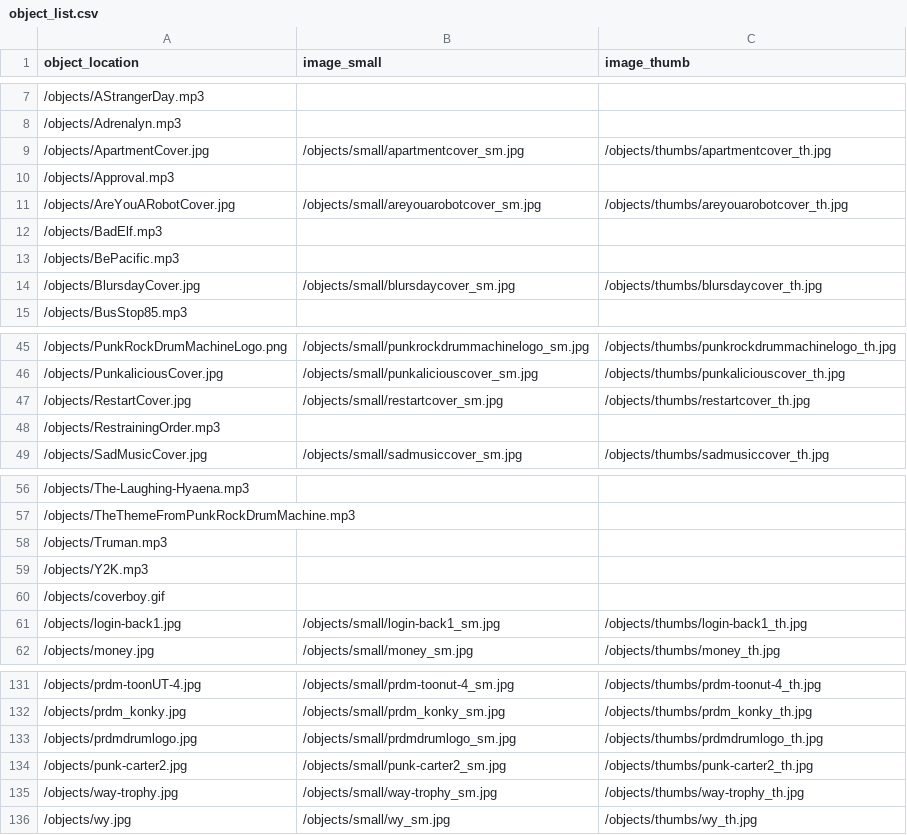
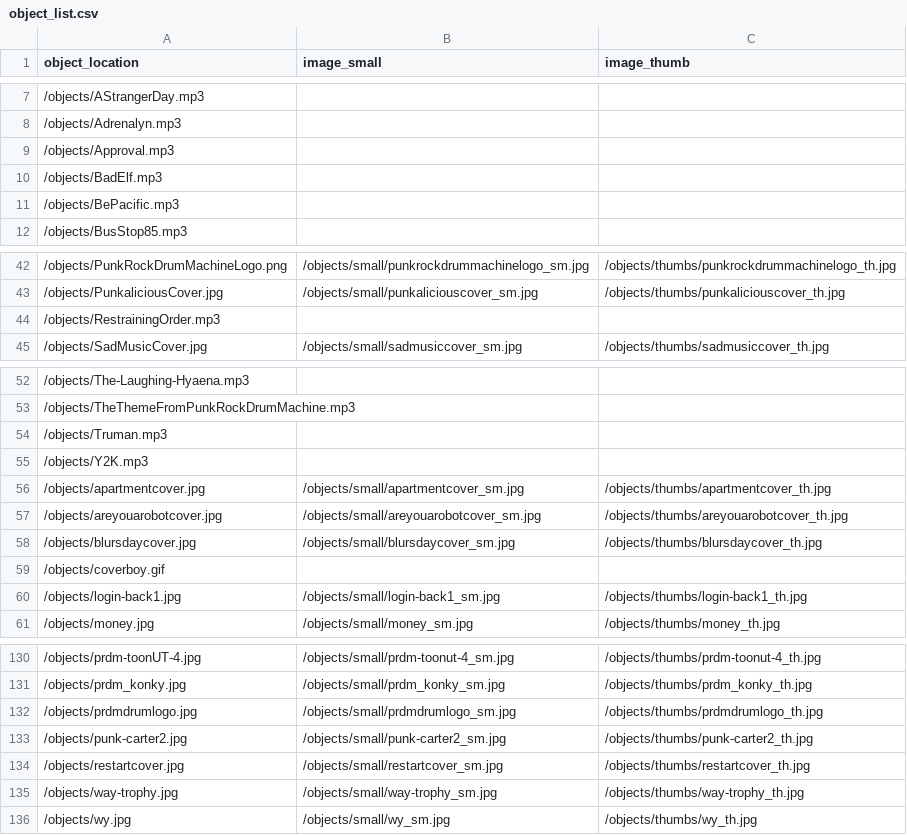
Before and after one commit to PaddyO999/punk-rock-drum-machine, a CSV file: objects/object_list.csv, drawn as a sheet; only a part is shown, gaps mark what is left out.

```diff
--- a/objects/object_list.csv
+++ b/objects/object_list.csv
@@ -8,8 +8,5 @@ object_location,image_small,image_thumb
 /objects/Adrenalyn.mp3,,
-/objects/ApartmentCover.jpg,/objects/small/apartmentcover_sm.jpg,/objects/thumbs/apartmentcover_th.jpg
 /objects/Approval.mp3,,
-/objects/AreYouARobotCover.jpg,/objects/small/areyouarobotcover_sm.jpg,/objects/thumbs/areyouarobotcover_th.jpg
 /objects/BadElf.mp3,,
 /objects/BePacific.mp3,,
-/objects/BlursdayCover.jpg,/objects/small/blursdaycover_sm.jpg,/objects/thumbs/blursdaycover_th.jpg
 /objects/BusStop85.mp3,,
@@ -46,3 +43,2 @@ object_location,image_small,image_thumb
 /objects/PunkaliciousCover.jpg,/objects/small/punkaliciouscover_sm.jpg,/objects/thumbs/punkaliciouscover_th.jpg
-/objects/RestartCover.jpg,/objects/small/restartcover_sm.jpg,/objects/thumbs/restartcover_th.jpg
 /objects/RestrainingOrder.mp3,,
@@ -59,2 +55,5 @@ object_location,image_small,image_thumb
 /objects/Y2K.mp3,,
+/objects/apartmentcover.jpg,/objects/small/apartmentcover_sm.jpg,/objects/thumbs/apartmentcover_th.jpg
+/objects/areyouarobotcover.jpg,/objects/small/areyouarobotcover_sm.jpg,/objects/thumbs/areyouarobotcover_th.jpg
+/objects/blursdaycover.jpg,/objects/small/blursdaycover_sm.jpg,/objects/thumbs/blursdaycover_th.jpg
 /objects/coverboy.gif,,
@@ -134,2 +133,3 @@ object_location,image_small,image_thumb
 /objects/punk-carter2.jpg,/objects/small/punk-carter2_sm.jpg,/objects/thumbs/punk-carter2_th.jpg
+/objects/restartcover.jpg,/objects/small/restartcover_sm.jpg,/objects/thumbs/restartcover_th.jpg
 /objects/way-trophy.jpg,/objects/small/way-trophy_sm.jpg,/objects/thumbs/way-trophy_th.jpg
```
Also changed, not shown: _data/Punk-Rock-Drum-Machine-metadata.csv.
